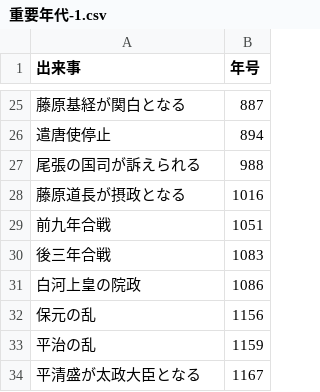
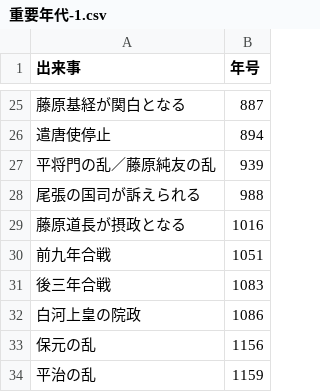
Before and after one commit to cathandnya/CalcCard, a CSV file: Calc/csv/重要年代-1.csv, drawn as a sheet; only a part is shown, gaps mark what is left out; the shorter side is filled out with more unchanged rows.

```diff
--- a/Calc/csv/重要年代-1.csv
+++ b/Calc/csv/重要年代-1.csv
@@ -26,2 +26,3 @@
 遣唐使停止,894
+平将門の乱／藤原純友の乱,939
 尾張の国司が訴えられる,988
```
Also changed, not shown: 1 other file.
